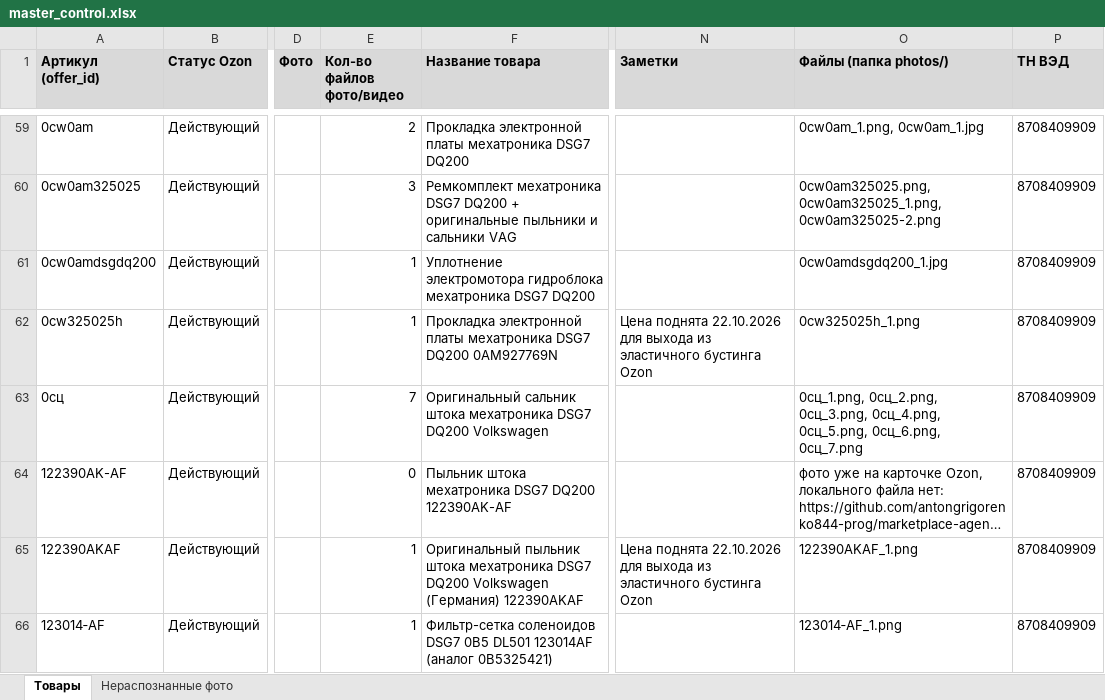
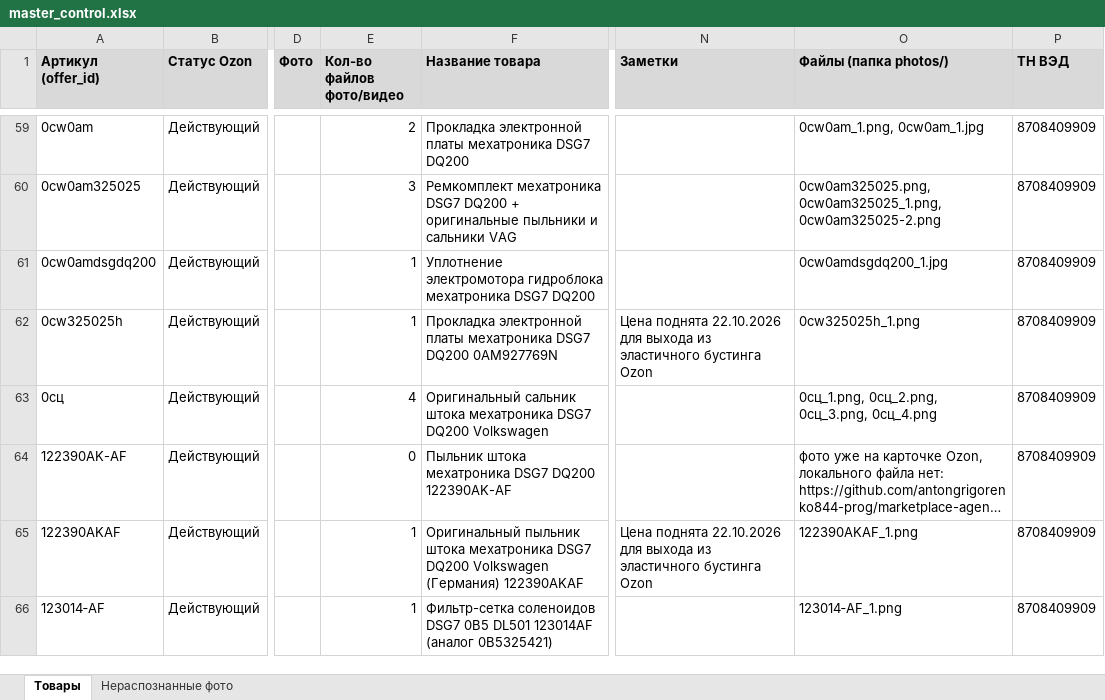
Before and after one commit to antongrigorenko844-prog/marketplace-agent, an Excel workbook: data/master_control.xlsx, sheet Товары, drawn as a sheet; only a part is shown, gaps mark what is left out; long unchanged cells end in …; values as stored, in another font and other column widths than the file's, no borders; charts and pictures not drawn; the diff names each change by its address in the sheet, - before the commit and + after, or states it on an @@ line.

```diff
--- a/data/master_control.xlsx (sheet Товары)
+++ b/data/master_control.xlsx (sheet Товары)
-E63 (Кол-во файлов фото/видео): 7
+E63 (Кол-во файлов фото/видео): 4
-O63 (Файлы (папка photos/)): …0сц_2.png, 0сц_3.png, 0сц_4.png, 0сц_5.png, 0сц_6.png, 0сц_7.png
+O63 (Файлы (папка photos/)): …0сц_2.png, 0сц_3.png, 0сц_4.png
```
Also changed, not shown: charts or pictures, data/audit_report.xlsx, data/avito_feed.xlsx, 16 other files.
